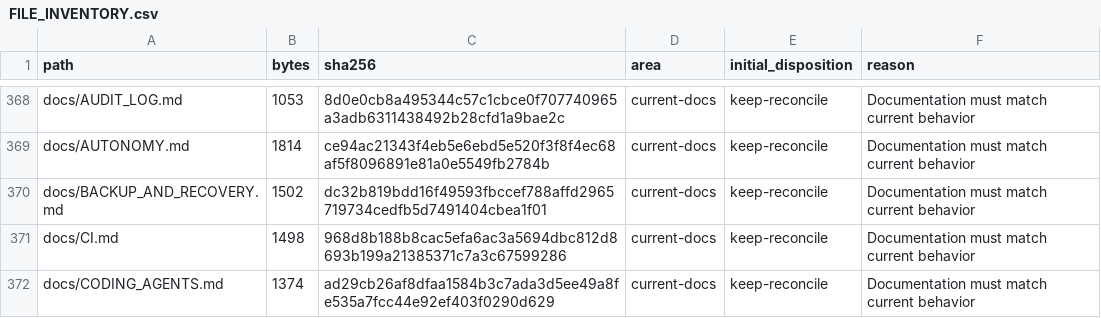
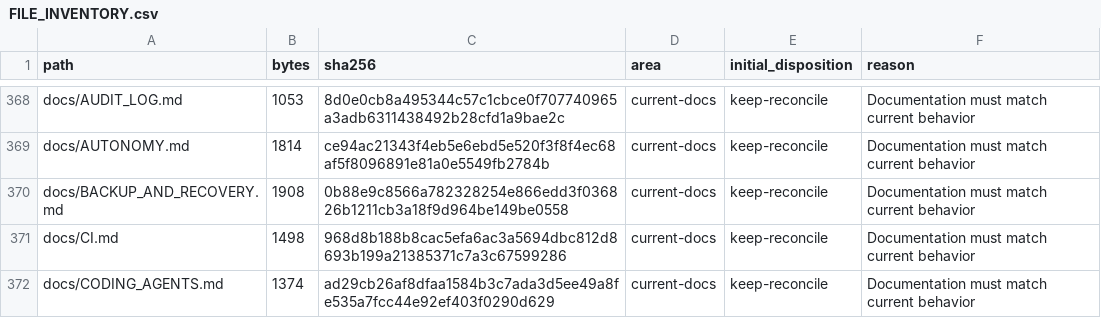
Before and after one commit to LoSkroefie/seven-ai, a CSV file: docs/FILE_INVENTORY.csv, drawn as a sheet; only a part is shown, gaps mark what is left out; the diff covers the shown part only.

```diff
--- a/docs/FILE_INVENTORY.csv
+++ b/docs/FILE_INVENTORY.csv
@@ -369,3 +369,3 @@ docs/AUDIT_LOG.md,1053,8d0e0cb8a495344c57c1cbce0f707740965a3adb6311438492b28cfd1
 docs/AUTONOMY.md,1814,ce94ac21343f4eb5e6ebd5e520f3f8f4ec68af5f8096891e81a0e5549fb2784b,current-docs,keep-reconcile,Documentation must match current behavior
-docs/BACKUP_AND_RECOVERY.md,1502,dc32b819bdd16f49593fbccef788affd2965719734cedfb5d7491404cbea1f01,current-docs,keep-reconcile,Documentation must match current behavior
+docs/BACKUP_AND_RECOVERY.md,1908,0b88e9c8566a782328254e866edd3f036826b1211cb3a18f9d964be149be0558,current-docs,keep-reconcile,Documentation must match current behavior
 docs/CI.md,1498,968d8b188b8cac5efa6ac3a5694dbc812d8693b199a21385371c7a3c67599286,current-docs,keep-reconcile,Documentation must match current behavior
```
Also changed, not shown: 2 added rows and 15 edited cells elsewhere in this file, 11 other files.
